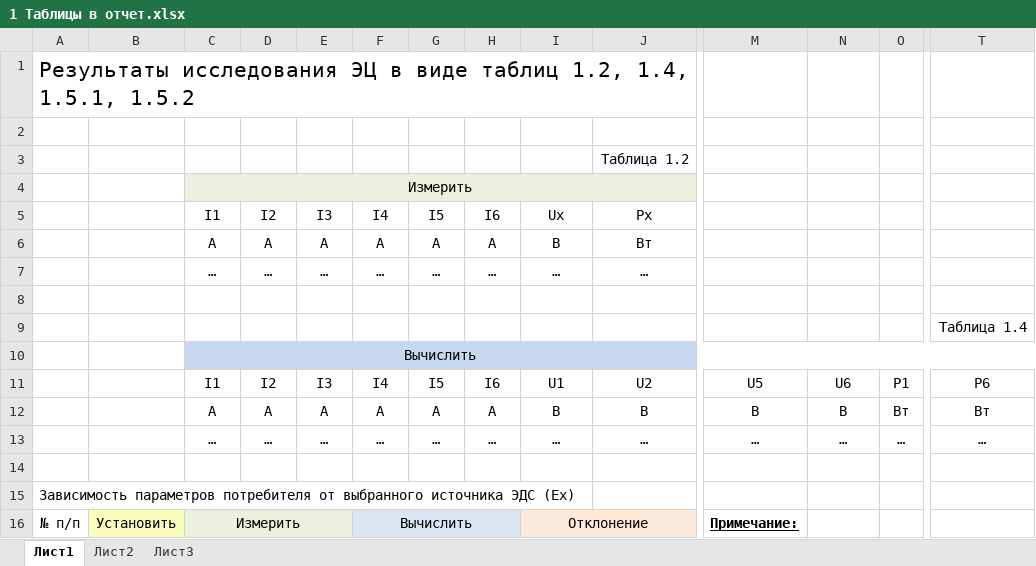
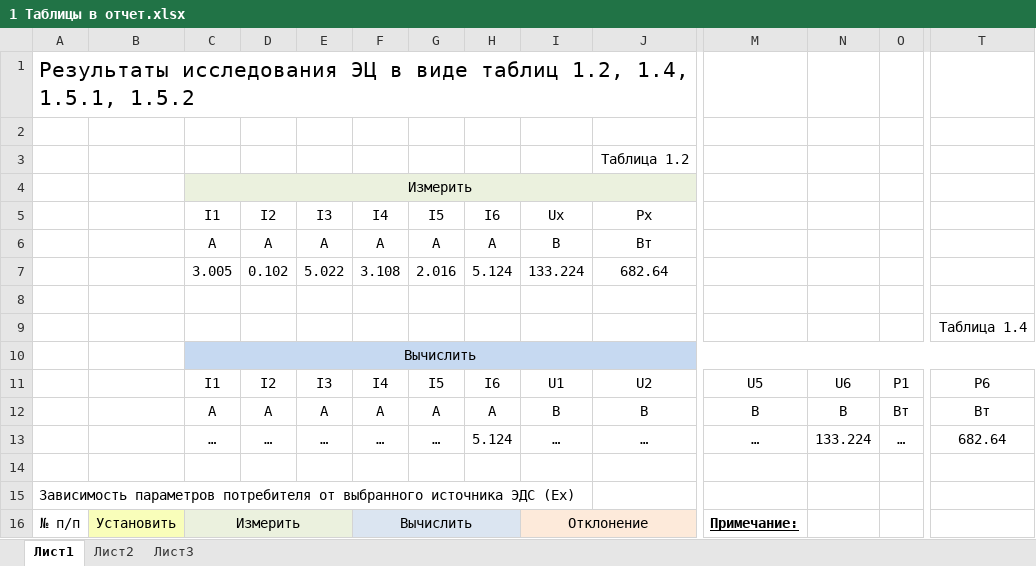
Before and after one commit to AleksandrMelexin/MUCTR-ElTech, an Excel workbook: lab1/1 Таблицы в отчет.xlsx, sheet Лист1, drawn as a sheet; only a part is shown, gaps mark what is left out; values as stored, in another font and other column widths than the file's, no borders; charts and pictures not drawn; removed rows and columns are numbered as before the commit, all else as after; rows hold the shown columns only; the diff covers the shown part only; the diff names each change by its address in the sheet, - before the commit and + after, or states it on an @@ line.

```diff
--- a/lab1/1 Таблицы в отчет.xlsx (sheet Лист1)
+++ b/lab1/1 Таблицы в отчет.xlsx (sheet Лист1)
-row 7:  |  | … | … | … | … | … | … | … | …
+row 7:  |  | 3.005 | 0.102 | 5.022 | 3.108 | 2.016 | 5.124 | 133.224 | 682.64
-H13: …
+H13: 5.124
-N13: …
+N13: 133.224
-T13: …
+T13: 682.64
```
Also changed, not shown: 24 added rows, 24 removed rows, 18 edited cells and cell formats elsewhere in this sheet, charts or pictures, 1 other file.
